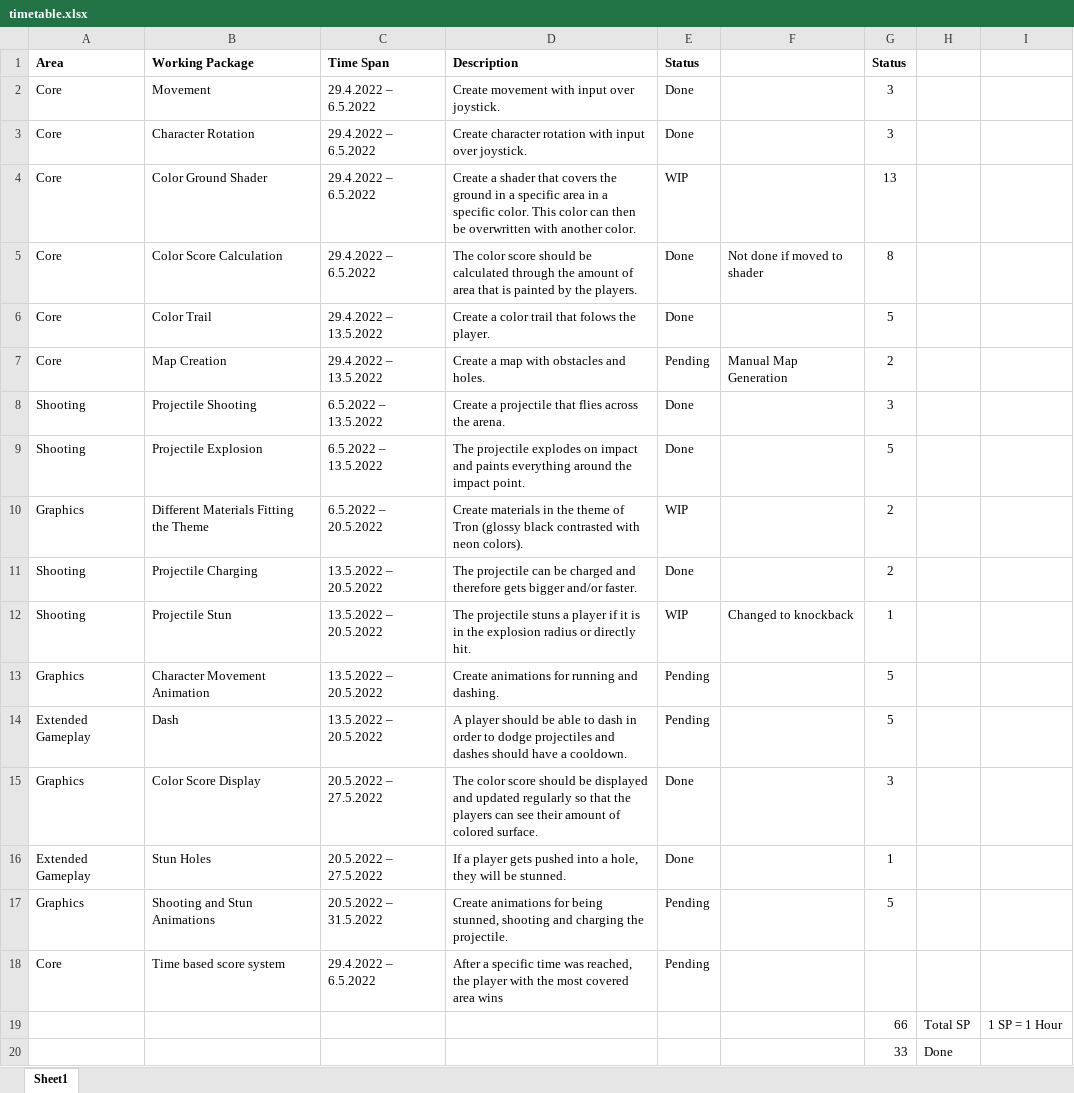
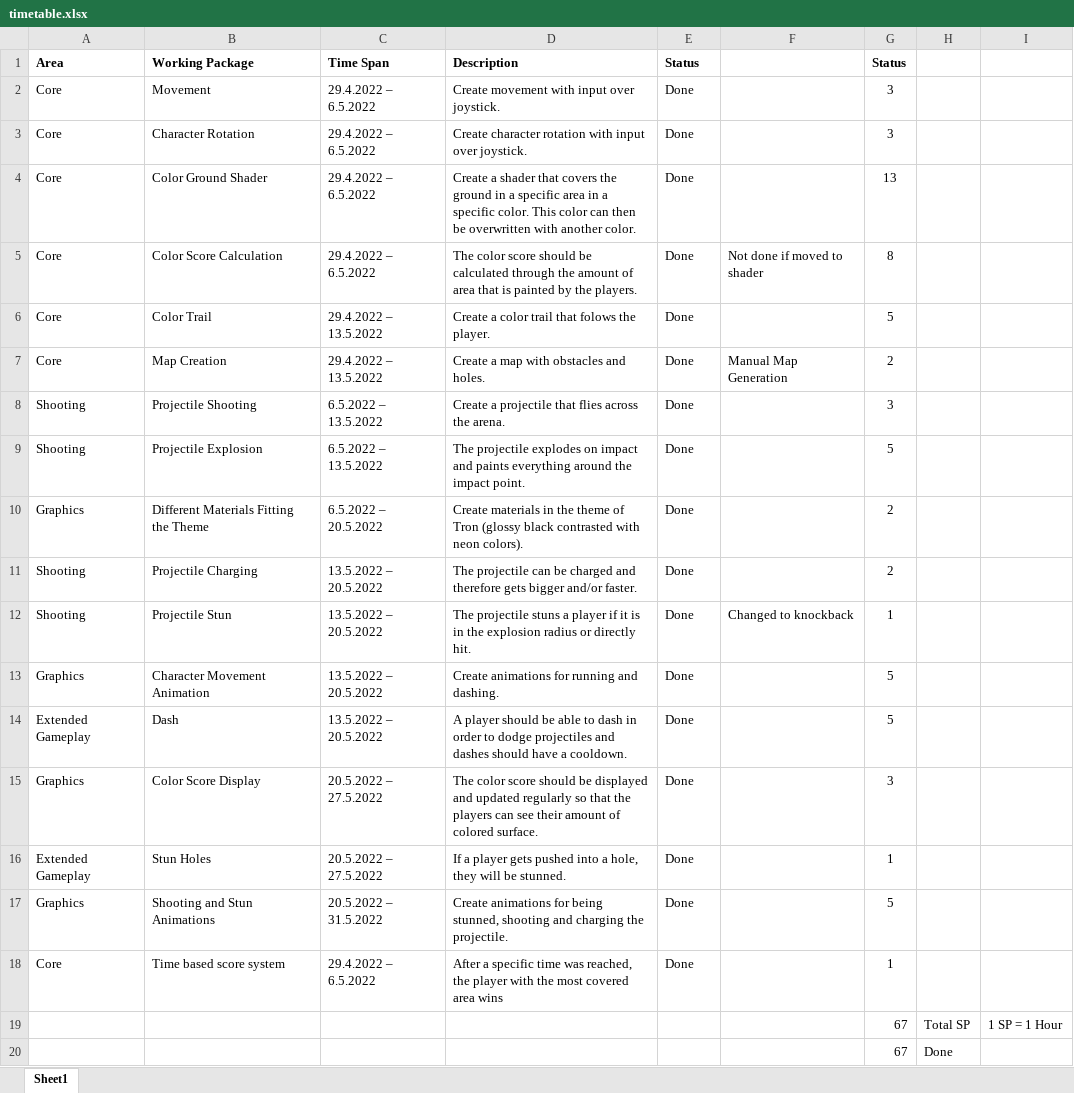
Before and after one commit to MichaelDusk2361/GAME_Project, an Excel workbook: timetable.xlsx, sheet Sheet1, drawn as a sheet; values as stored, in another font and other column widths than the file's, no borders; the diff names each change by its address in the sheet, - before the commit and + after, or states it on an @@ line.

```diff
--- a/timetable.xlsx (sheet Sheet1)
+++ b/timetable.xlsx (sheet Sheet1)
-E4 (Status): WIP
+E4 (Status): Done
-E7 (Status): Pending
+E7 (Status): Done
-E10 (Status): WIP
+E10 (Status): Done
-E12 (Status): WIP
+E12 (Status): Done
-E13:E14 (Status): Pending
+E13:E14 (Status): Done
-E17:E18 (Status): Pending
+E17:E18 (Status): Done
-G18 (Status): (empty)
+G18 (Status): 1
-G19 (Status): 66
+G19 (Status): 67
-G20 (Status): 33
+G20 (Status): 67
```
Also changed, not shown: 4 other files.
